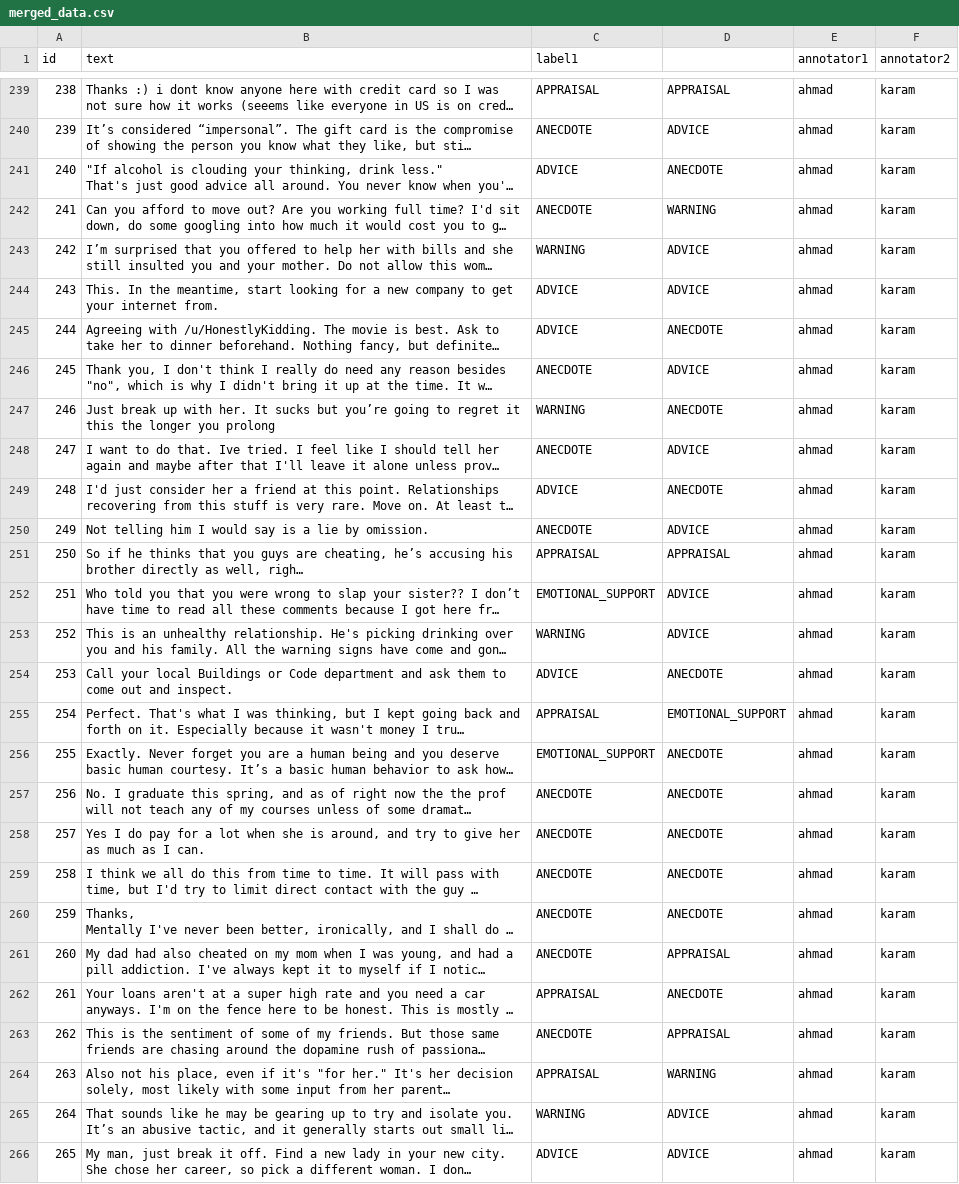
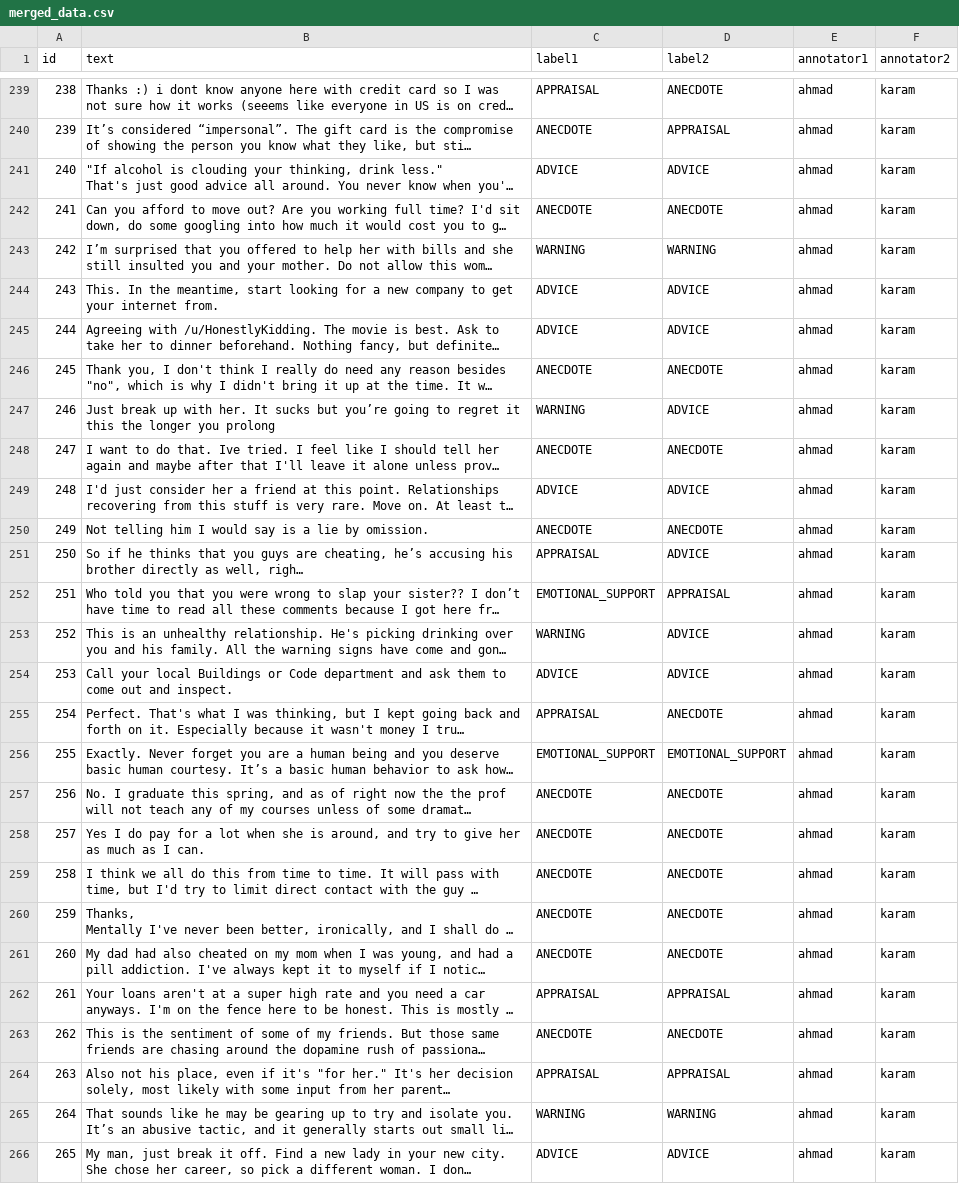
Before and after one commit to AhmadAllabadi1/COMPSCI-4NL3-Project, a CSV file: merged_data.csv, drawn as a sheet; only a part is shown, gaps mark what is left out; long unchanged cells end in …; the diff covers the shown part only; the diff names each change by its address in the sheet, - before the commit and + after, or states it on an @@ line.

```diff
--- a/merged_data.csv
+++ b/merged_data.csv
-D1: (empty)
+D1: label2
-D239 (label2): APPRAISAL
+D239 (label2): ANECDOTE
-D240 (label2): ADVICE
+D240 (label2): APPRAISAL
-D241 (label2): ANECDOTE
+D241 (label2): ADVICE
-D242 (label2): WARNING
+D242 (label2): ANECDOTE
-D243 (label2): ADVICE
+D243 (label2): WARNING
-D245 (label2): ANECDOTE
+D245 (label2): ADVICE
-D246 (label2): ADVICE
+D246 (label2): ANECDOTE
-D247 (label2): ANECDOTE
+D247 (label2): ADVICE
-D248 (label2): ADVICE
+D248 (label2): ANECDOTE
-D249 (label2): ANECDOTE
+D249 (label2): ADVICE
-D250 (label2): ADVICE
+D250 (label2): ANECDOTE
-D251 (label2): APPRAISAL
+D251 (label2): ADVICE
-D252 (label2): ADVICE
+D252 (label2): APPRAISAL
-D254 (label2): ANECDOTE
+D254 (label2): ADVICE
-D255 (label2): EMOTIONAL_SUPPORT
+D255 (label2): ANECDOTE
-D256 (label2): ANECDOTE
+D256 (label2): EMOTIONAL_SUPPORT
-D261 (label2): APPRAISAL
+D261 (label2): ANECDOTE
-D262 (label2): ANECDOTE
+D262 (label2): APPRAISAL
-D263 (label2): APPRAISAL
+D263 (label2): ANECDOTE
-D264 (label2): WARNING
+D264 (label2): APPRAISAL
-D265 (label2): ADVICE
+D265 (label2): WARNING
```
Also changed, not shown: 47 edited cells elsewhere in this file, ahmadkaram_annotations.csv, 1 other file.
